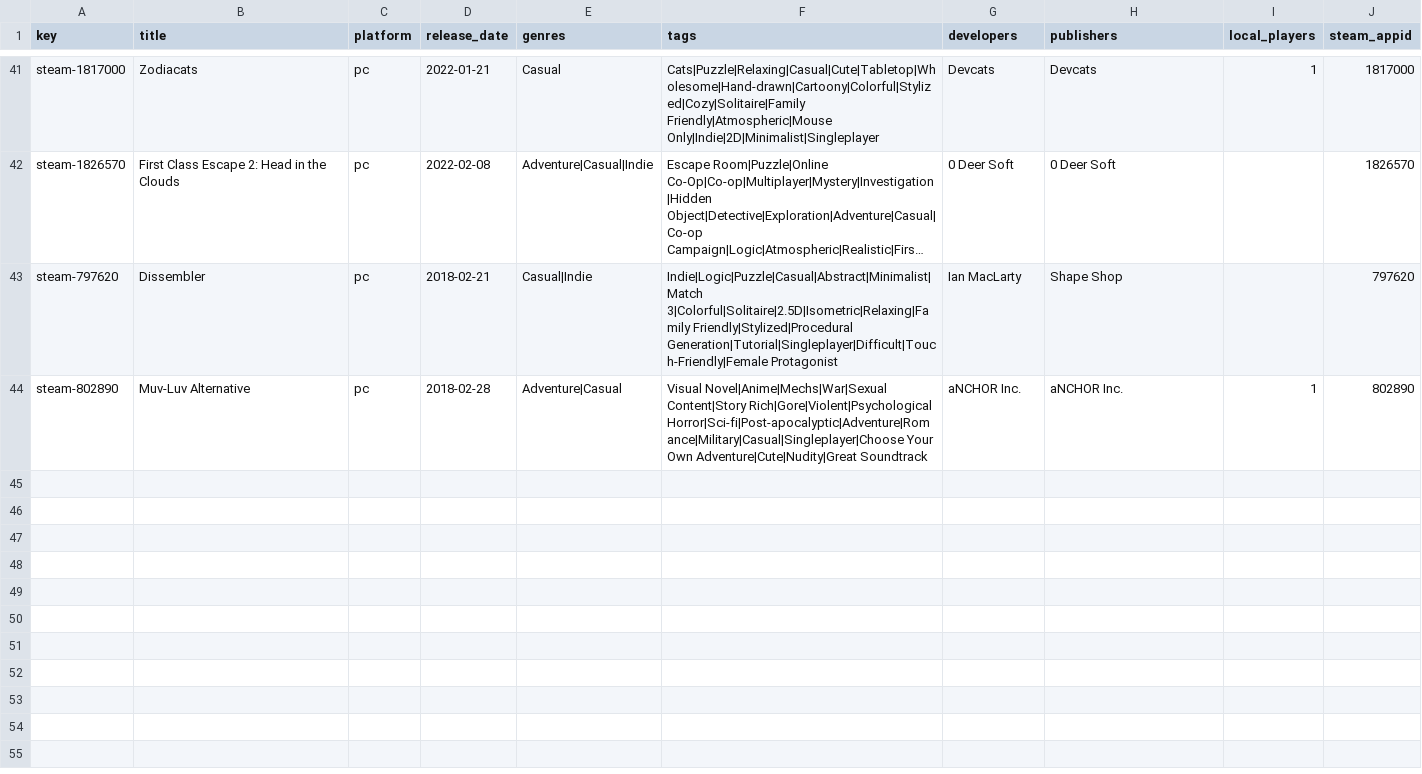
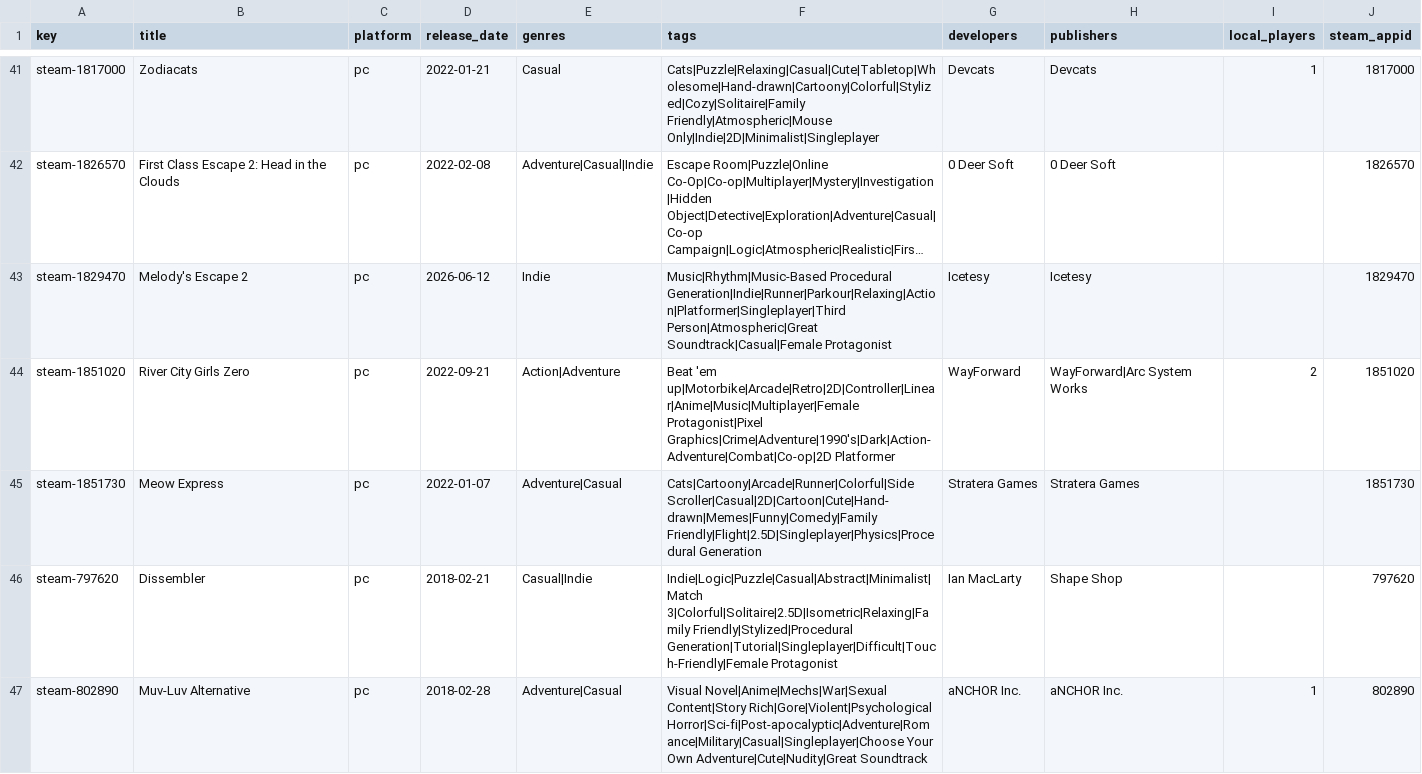
Before and after one commit to jeremybris/PlayOut-metadata, a CSV file: data/steam/09.csv, drawn as a sheet; only a part is shown, gaps mark what is left out; long unchanged cells end in …; the diff names each change by its address in the sheet, - before the commit and + after, or states it on an @@ line.

```diff
--- a/data/steam/09.csv
+++ b/data/steam/09.csv
+row 43: steam-1829470 | Melody's Escape 2 | pc | 2026-06-12 | Indie | Music|Rhythm|Music-Based Procedural Generation|Indie|Runner|Parkour|Relaxing|Action|Platformer|Singleplayer|Third Person|Atmospheric|Great Soundtrack|Casual|Female Protagonist | Icetesy | Icetesy |  | 1829470
+row 44: steam-1851020 | River City Girls Zero | pc | 2022-09-21 | Action|Adventure | Beat 'em up|Motorbike|Arcade|Retro|2D|Controller|Linear|Anime|Music|Multiplayer|Female Protagonist|Pixel Graphics|Crime|Adventure|1990's|Dark|Action-Adventure|Combat|Co-op|2D Platformer | WayForward | WayForward|Arc System Works | 2 | 1851020
+row 45: steam-1851730 | Meow Express | pc | 2022-01-07 | Adventure|Casual | Cats|Cartoony|Arcade|Runner|Colorful|Side Scroller|Casual|2D|Cartoon|Cute|Hand-drawn|Memes|Funny|Comedy|Family Friendly|Flight|2.5D|Singleplayer|Physics|Procedural Generation | Stratera Games | Stratera Games |  | 1851730
```
